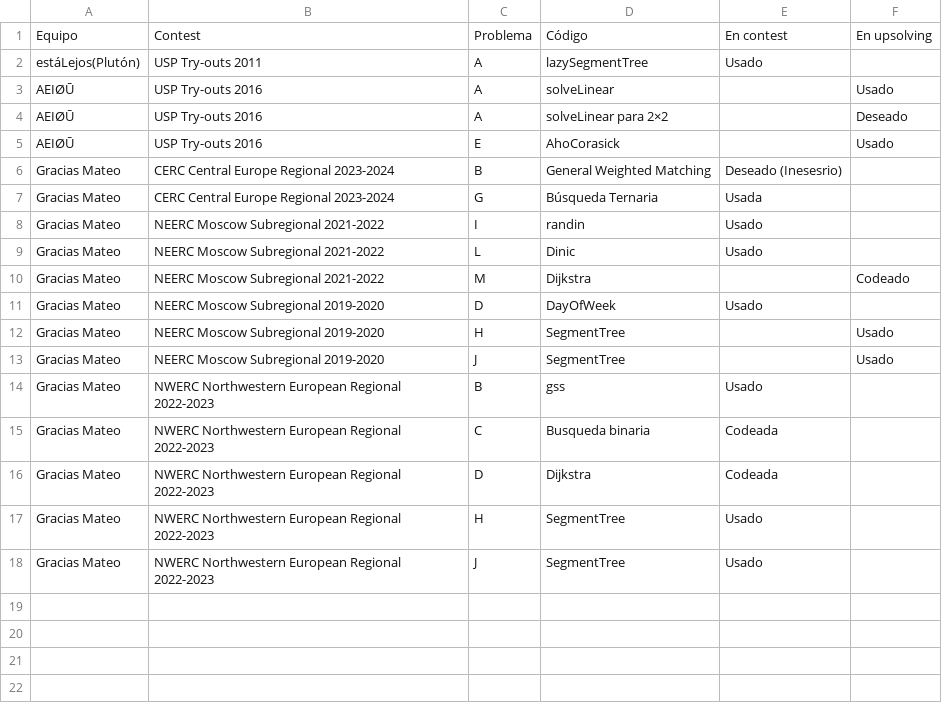
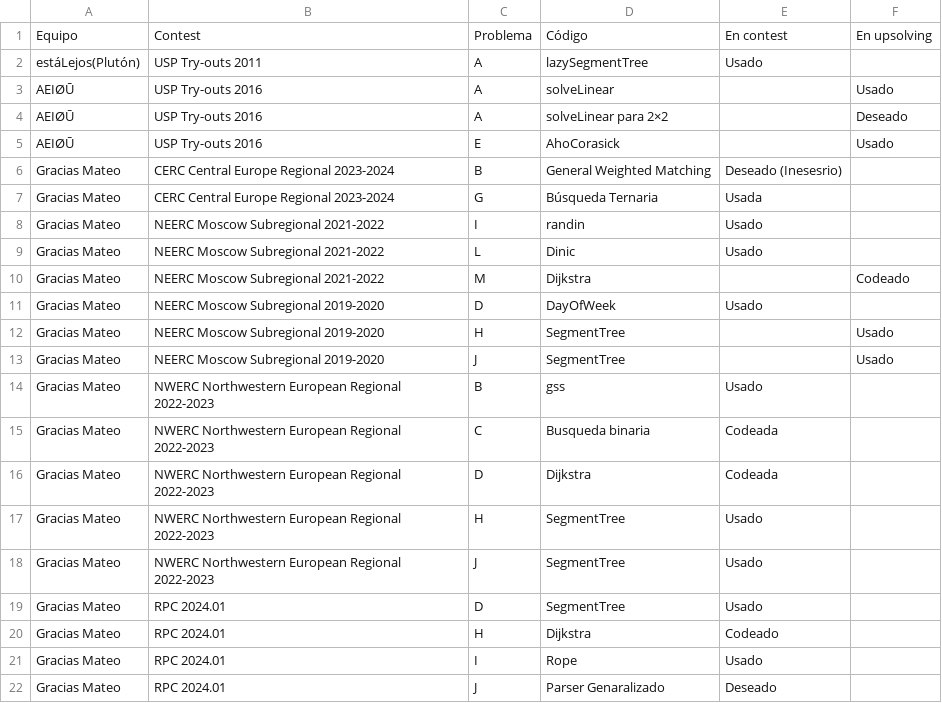
Before and after one commit to IvanRenison/ProgrammingProblems, a CSV file: .CodeUsageData/Equipos.csv, drawn as a sheet; the diff names each change by its address in the sheet, - before the commit and + after, or states it on an @@ line.

```diff
--- a/.CodeUsageData/Equipos.csv
+++ b/.CodeUsageData/Equipos.csv
+row 19: Gracias Mateo | RPC 2024.01 | D | SegmentTree | Usado
+row 20: Gracias Mateo | RPC 2024.01 | H | Dijkstra | Codeado
+row 21: Gracias Mateo | RPC 2024.01 | I | Rope | Usado
+row 22: Gracias Mateo | RPC 2024.01 | J | Parser Genaralizado | Deseado
```
Also changed, not shown: 5 other files.
